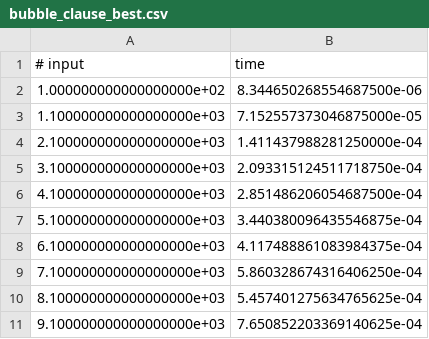
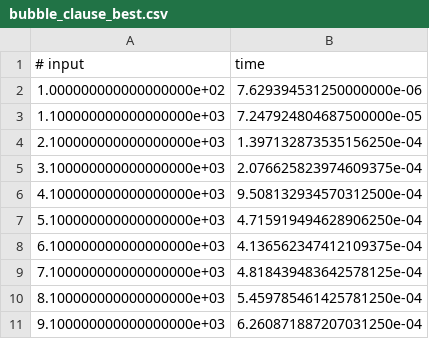
Before and after one commit to TumeloMkwambe/Sorting, a CSV file: bubble_clause_best.csv, drawn as a sheet.

```diff
--- a/bubble_clause_best.csv
+++ b/bubble_clause_best.csv
@@ -1,11 +1,11 @@
 # input,time
-1.000000000000000000e+02,8.344650268554687500e-06
-1.100000000000000000e+03,7.152557373046875000e-05
-2.100000000000000000e+03,1.411437988281250000e-04
-3.100000000000000000e+03,2.093315124511718750e-04
-4.100000000000000000e+03,2.851486206054687500e-04
-5.100000000000000000e+03,3.440380096435546875e-04
-6.100000000000000000e+03,4.117488861083984375e-04
-7.100000000000000000e+03,5.860328674316406250e-04
-8.100000000000000000e+03,5.457401275634765625e-04
-9.100000000000000000e+03,7.650852203369140625e-04
+1.000000000000000000e+02,7.629394531250000000e-06
+1.100000000000000000e+03,7.247924804687500000e-05
+2.100000000000000000e+03,1.397132873535156250e-04
+3.100000000000000000e+03,2.076625823974609375e-04
+4.100000000000000000e+03,9.508132934570312500e-04
+5.100000000000000000e+03,4.715919494628906250e-04
+6.100000000000000000e+03,4.136562347412109375e-04
+7.100000000000000000e+03,4.818439483642578125e-04
+8.100000000000000000e+03,5.459785461425781250e-04
+9.100000000000000000e+03,6.260871887207031250e-04
```
Also changed, not shown: bubble_clause_worst.csv, bubble_sort.csv, 3 other files.
